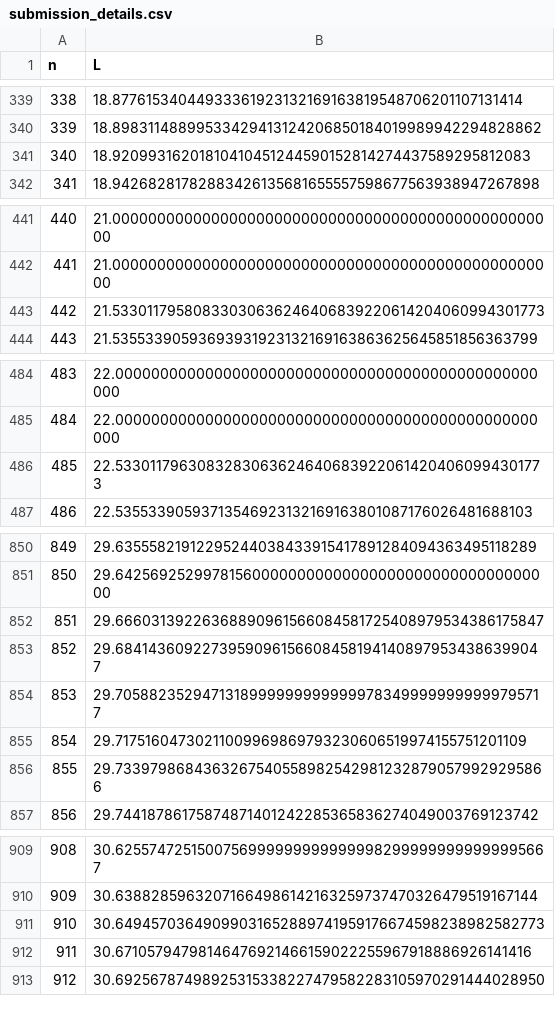
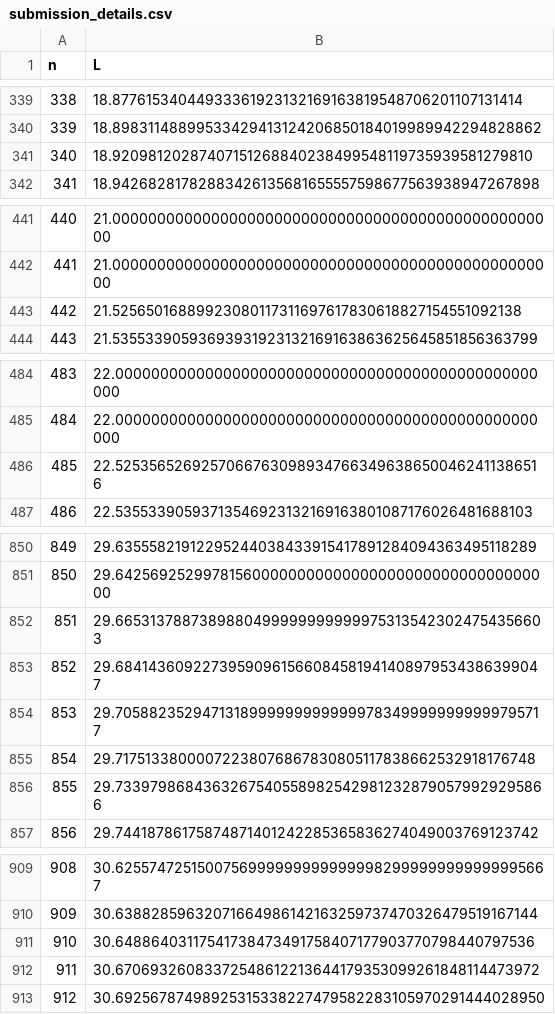
Before and after one commit to bestbryant/claude_code_squaresinsquares, a CSV file: submission_details.csv, drawn as a sheet; only a part is shown, gaps mark what is left out; the diff covers the shown part only.

```diff
--- a/submission_details.csv
+++ b/submission_details.csv
@@ -340,3 +340,3 @@ n,L
 339,18.89831148899533429413124206850184019989942294828862
-340,18.92099316201810410451244590152814274437589295812083
+340,18.92098120287407151268840238499548119735939581279810
 341,18.94268281782883426135681655557598677563938947267898
@@ -442,3 +442,3 @@ n,L
 441,21.00000000000000000000000000000000000000000000000000
-442,21.53301179580833030636246406839220614204060994301773
+442,21.52565016889923080117311697617830618827154551092138
 443,21.53553390593693931923132169163863625645851856363799
@@ -485,3 +485,3 @@ n,L
 484,22.00000000000000000000000000000000000000000000000000
-485,22.53301179630832830636246406839220614204060994301773
+485,22.52535652692570667630989347663496386500462411386516
 486,22.53553390593713546923132169163801087176026481688103
@@ -851,6 +851,6 @@ n,L
 850,29.64256925299781560000000000000000000000000000000000
-851,29.66603139226368890961566084581725408979534386175847
+851,29.66531378873898804999999999999753135423024754356603
 852,29.68414360922739590961566084581941408979534386399047
 853,29.70588235294713189999999999999783499999999999795717
-854,29.71751604730211009969869793230606519974155751201109
+854,29.71751338000072238076867830805117838662532918176748
 855,29.73397986843632675405589825429812328790579929295866
@@ -910,4 +910,4 @@ n,L
 909,30.63882859632071664986142163259737470326479519167144
-910,30.64945703649099031652889741959176674598238982582773
-911,30.67105794798146476921466159022255967918886926141416
+910,30.64886403117541738473491758407177903770798440797536
+911,30.67069326083372548612213644179353099261848114473972
 912,30.69256787498925315338227479582283105970291444028950
```
Also changed, not shown: 9 edited cells elsewhere in this file, 17 other files.
